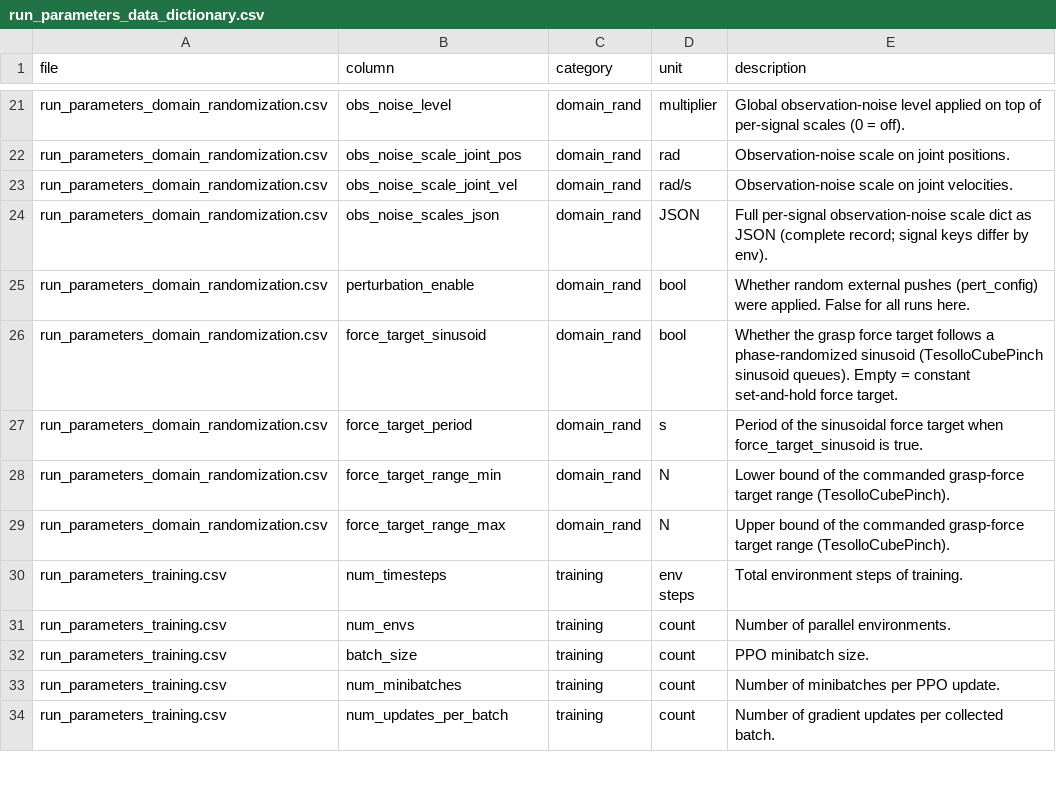
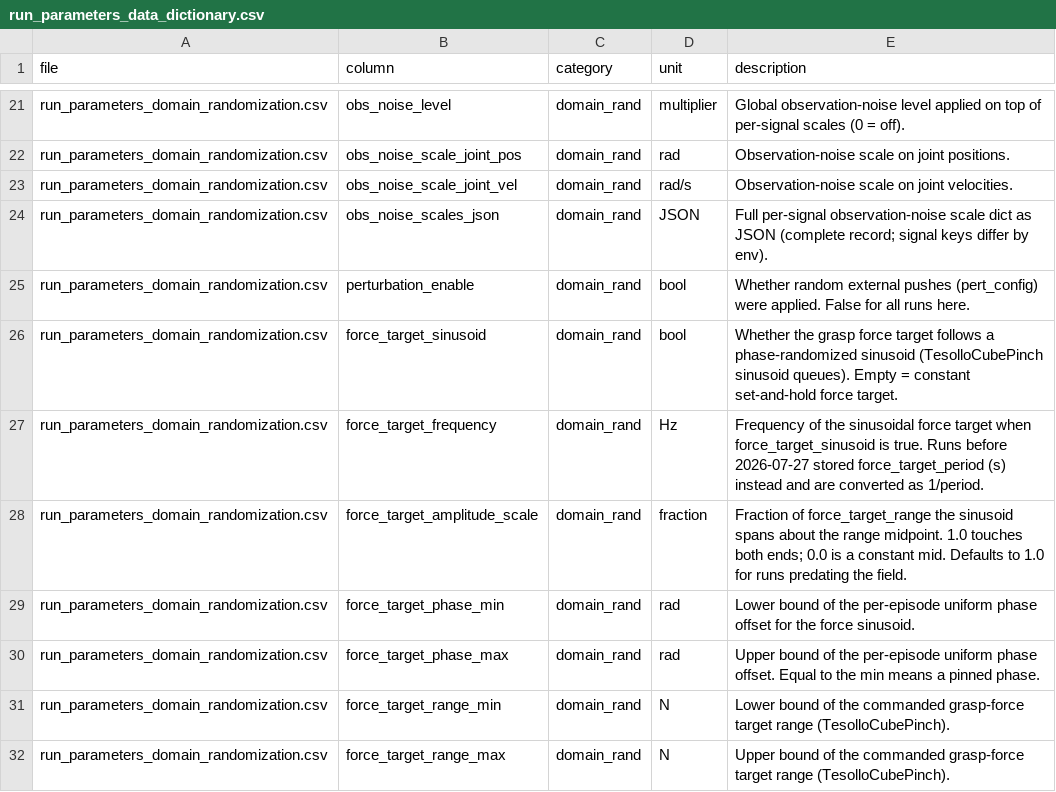
Before and after one commit to NIkolaStaykov/policy_analyzer, a CSV file: report/appendix/run_parameters_data_dictionary.csv, drawn as a sheet; only a part is shown, gaps mark what is left out; the shorter side is filled out with more unchanged rows.

```diff
--- a/report/appendix/run_parameters_data_dictionary.csv
+++ b/report/appendix/run_parameters_data_dictionary.csv
@@ -26,3 +26,6 @@ run_parameters_domain_randomization.csv,perturbation_enable,domain_rand,bool,Whe
 run_parameters_domain_randomization.csv,force_target_sinusoid,domain_rand,bool,Whether the grasp force target follows a phase-randomized sinusoid (TesolloCubePinch sinusoid queues). Empty = constant set-and-hold force target.
-run_parameters_domain_randomization.csv,force_target_period,domain_rand,s,Period of the sinusoidal force target when force_target_sinusoid is true.
+run_parameters_domain_randomization.csv,force_target_frequency,domain_rand,Hz,Frequency of the sinusoidal force target when force_target_sinusoid is true. Runs before 2026-07-27 stored force_target_period (s) instead and are converted as 1/period.
+run_parameters_domain_randomization.csv,force_target_amplitude_scale,domain_rand,fraction,Fraction of force_target_range the sinusoid spans about the range midpoint. 1.0 touches both ends; 0.0 is a constant mid. Defaults to 1.0 for runs predating the field.
+run_parameters_domain_randomization.csv,force_target_phase_min,domain_rand,rad,Lower bound of the per-episode uniform phase offset for the force sinusoid.
+run_parameters_domain_randomization.csv,force_target_phase_max,domain_rand,rad,Upper bound of the per-episode uniform phase offset. Equal to the min means a pinned phase.
 run_parameters_domain_randomization.csv,force_target_range_min,domain_rand,N,Lower bound of the commanded grasp-force target range (TesolloCubePinch).
```
Also changed, not shown: report/appendix/run_parameters_domain_randomization.csv, 8 other files.
